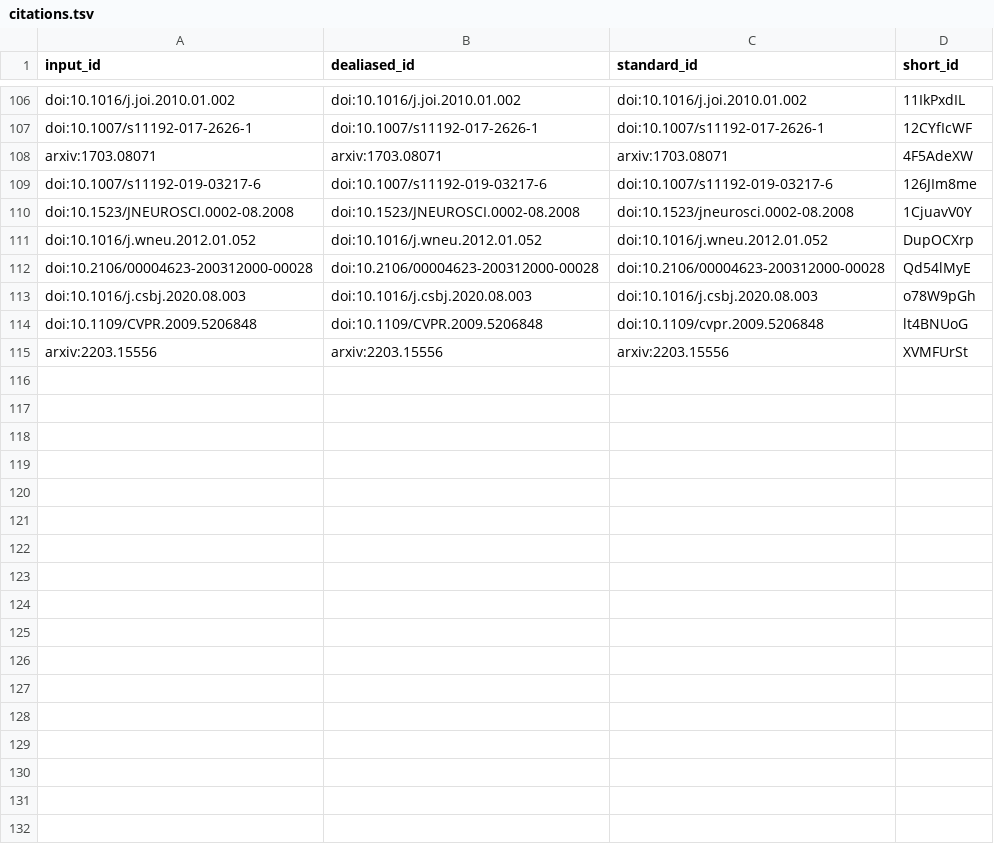
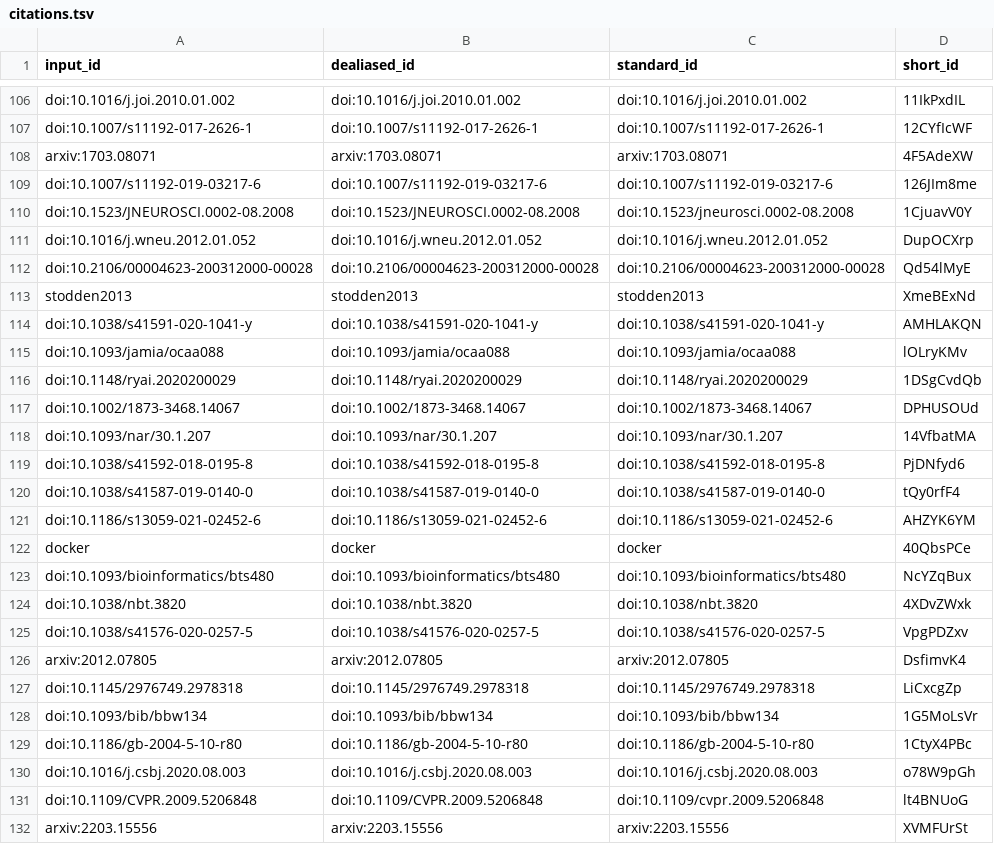
Before and after one commit to greenelab/ben_heil_dissertation, a TSV file: citations.tsv, drawn as a sheet; only a part is shown, gaps mark what is left out; the diff names each change by its address in the sheet, - before the commit and + after, or states it on an @@ line.

```diff
--- a/citations.tsv
+++ b/citations.tsv
+row 113: stodden2013 | stodden2013 | stodden2013 | XmeBExNd
+row 114: doi:10.1038/s41591-020-1041-y | doi:10.1038/s41591-020-1041-y | doi:10.1038/s41591-020-1041-y | AMHLAKQN
+row 115: doi:10.1093/jamia/ocaa088 | doi:10.1093/jamia/ocaa088 | doi:10.1093/jamia/ocaa088 | lOLryKMv
+row 116: doi:10.1148/ryai.2020200029 | doi:10.1148/ryai.2020200029 | doi:10.1148/ryai.2020200029 | 1DSgCvdQb
+row 117: doi:10.1002/1873-3468.14067 | doi:10.1002/1873-3468.14067 | doi:10.1002/1873-3468.14067 | DPHUSOUd
+row 118: doi:10.1093/nar/30.1.207 | doi:10.1093/nar/30.1.207 | doi:10.1093/nar/30.1.207 | 14VfbatMA
+row 119: doi:10.1038/s41592-018-0195-8 | doi:10.1038/s41592-018-0195-8 | doi:10.1038/s41592-018-0195-8 | PjDNfyd6
+row 120: doi:10.1038/s41587-019-0140-0 | doi:10.1038/s41587-019-0140-0 | doi:10.1038/s41587-019-0140-0 | tQy0rfF4
+row 121: doi:10.1186/s13059-021-02452-6 | doi:10.1186/s13059-021-02452-6 | doi:10.1186/s13059-021-02452-6 | AHZYK6YM
+row 122: docker | docker | docker | 40QbsPCe
+row 123: doi:10.1093/bioinformatics/bts480 | doi:10.1093/bioinformatics/bts480 | doi:10.1093/bioinformatics/bts480 | NcYZqBux
+row 124: doi:10.1038/nbt.3820 | doi:10.1038/nbt.3820 | doi:10.1038/nbt.3820 | 4XDvZWxk
+row 125: doi:10.1038/s41576-020-0257-5 | doi:10.1038/s41576-020-0257-5 | doi:10.1038/s41576-020-0257-5 | VpgPDZxv
+row 126: arxiv:2012.07805 | arxiv:2012.07805 | arxiv:2012.07805 | DsfimvK4
+row 127: doi:10.1145/2976749.2978318 | doi:10.1145/2976749.2978318 | doi:10.1145/2976749.2978318 | LiCxcgZp
+row 128: doi:10.1093/bib/bbw134 | doi:10.1093/bib/bbw134 | doi:10.1093/bib/bbw134 | 1G5MoLsVr
+row 129: doi:10.1186/gb-2004-5-10-r80 | doi:10.1186/gb-2004-5-10-r80 | doi:10.1186/gb-2004-5-10-r80 | 1CtyX4PBc
```
Also changed, not shown: 7 other files.
